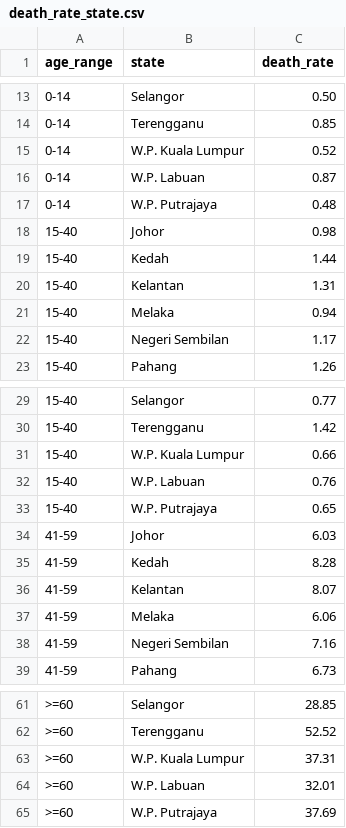
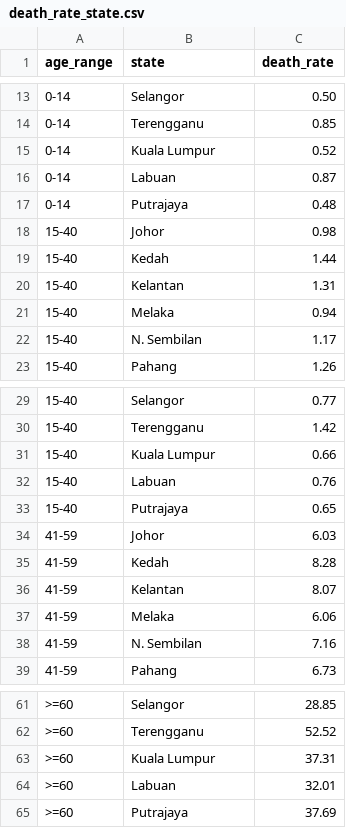
Before and after one commit to ChaiKeRou/Data-Visualisation, a CSV file: data/death_rate_state.csv, drawn as a sheet; only a part is shown, gaps mark what is left out; the diff covers the shown part only.

Commit message:
update data

```diff
--- a/data/death_rate_state.csv
+++ b/data/death_rate_state.csv
@@ -14,5 +14,5 @@ age_range,state,death_rate
 0-14,Terengganu,0.85
-0-14,W.P. Kuala Lumpur,0.52
-0-14,W.P. Labuan,0.87
-0-14,W.P. Putrajaya,0.48
+0-14,Kuala Lumpur,0.52
+0-14,Labuan,0.87
+0-14,Putrajaya,0.48
 15-40,Johor,0.98
@@ -21,3 +21,3 @@ age_range,state,death_rate
 15-40,Melaka,0.94
-15-40,Negeri Sembilan,1.17
+15-40,N. Sembilan,1.17
 15-40,Pahang,1.26
@@ -30,5 +30,5 @@ age_range,state,death_rate
 15-40,Terengganu,1.42
-15-40,W.P. Kuala Lumpur,0.66
-15-40,W.P. Labuan,0.76
-15-40,W.P. Putrajaya,0.65
+15-40,Kuala Lumpur,0.66
+15-40,Labuan,0.76
+15-40,Putrajaya,0.65
 41-59,Johor,6.03
@@ -37,3 +37,3 @@ age_range,state,death_rate
 41-59,Melaka,6.06
-41-59,Negeri Sembilan,7.16
+41-59,N. Sembilan,7.16
 41-59,Pahang,6.73
@@ -62,4 +62,4 @@ age_range,state,death_rate
 >=60,Terengganu,52.52
->=60,W.P. Kuala Lumpur,37.31
->=60,W.P. Labuan,32.01
->=60,W.P. Putrajaya,37.69
+>=60,Kuala Lumpur,37.31
+>=60,Labuan,32.01
+>=60,Putrajaya,37.69
```
Also changed, not shown: 5 edited cells elsewhere in this file.
